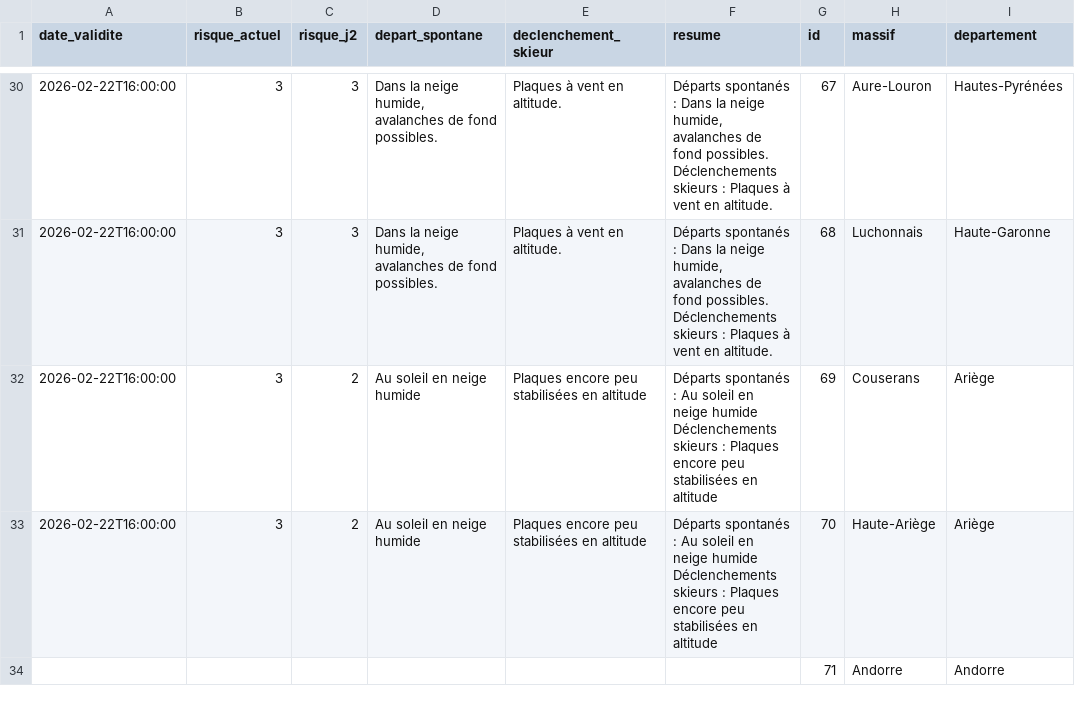
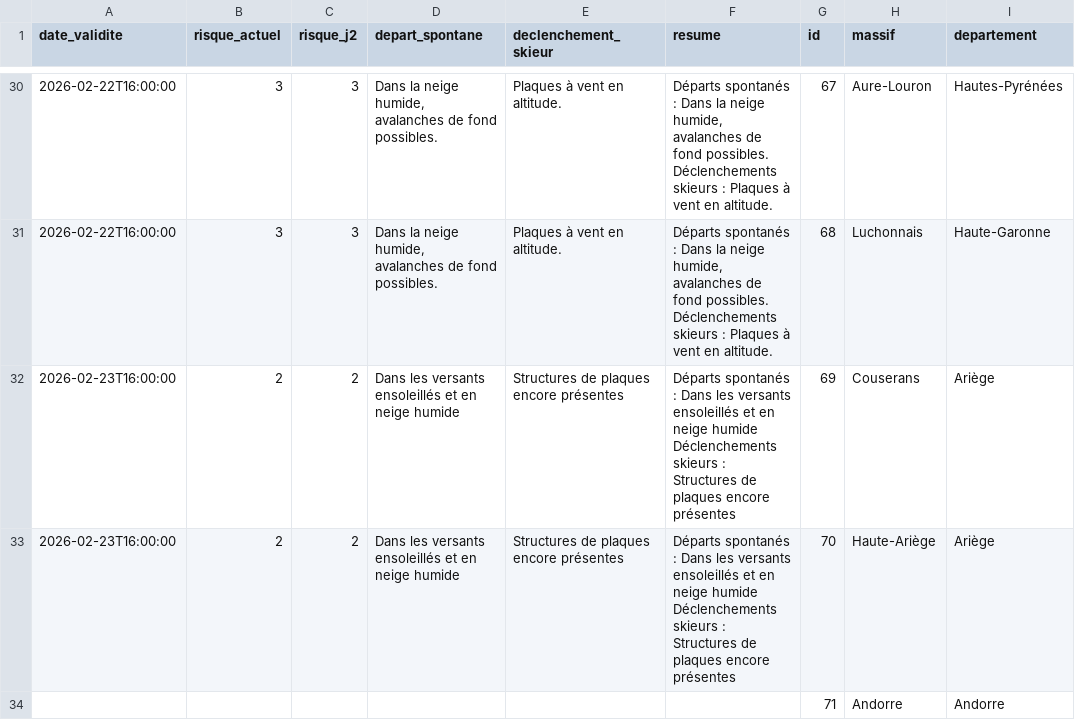
Before and after one commit to Tinevagio/Ski-touring-live, a CSV file: data/bera_latest.csv, drawn as a sheet; only a part is shown, gaps mark what is left out; ↵ is a line break in a cell; the diff covers the shown part only; the diff names each change by its address in the sheet, - before the commit and + after, or states it on an @@ line.

```diff
--- a/data/bera_latest.csv
+++ b/data/bera_latest.csv
-A32:A33 (date_validite): 2026-02-22T16:00:00
+A32:A33 (date_validite): 2026-02-23T16:00:00
-B32:B33 (risque_actuel): 3
+B32:B33 (risque_actuel): 2
-D32:D33 (depart_spontane): Au soleil en neige humide
+D32:D33 (depart_spontane): Dans les versants ensoleillés et en neige humide
-E32:E33 (declenchement_skieur): Plaques encore peu stabilisées en altitude
+E32:E33 (declenchement_skieur): Structures de plaques encore présentes
-F32:F33 (resume): …spontanés : Au soleil en neige humide ↵ Déclenchements skieurs : Plaques encore peu stabilisées en altitude
+F32:F33 (resume): …spontanés : Dans les versants ensoleillés et en neige humide ↵ Déclenchements skieurs : Structures de plaques encore présentes
```
Also changed, not shown: 120 edited cells elsewhere in this file.
